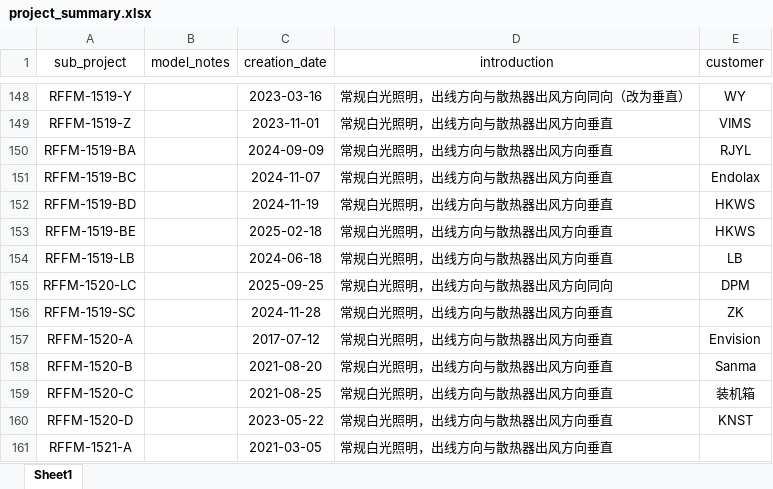
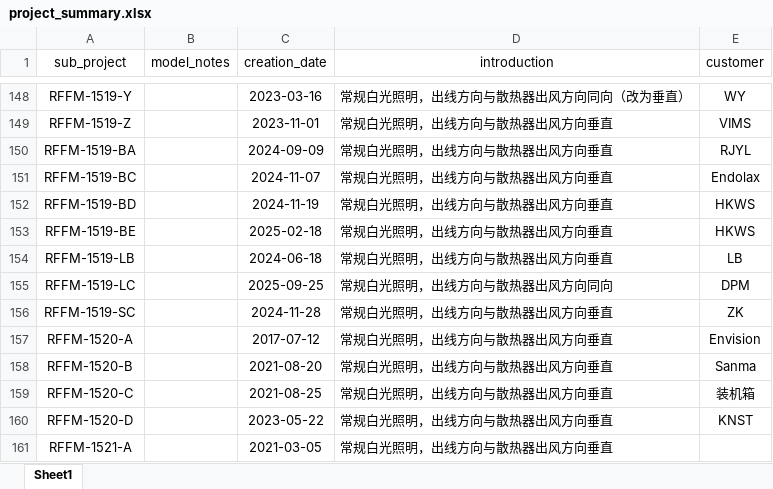
Before and after one commit to Op135/project_file_system, an Excel workbook: project_summary.xlsx, sheet Sheet1, drawn as a sheet; only a part is shown, gaps mark what is left out; values as stored, in another font and other column widths than the file's, no borders; the diff names each change by its address in the sheet, - before the commit and + after, or states it on an @@ line.

```diff
--- a/project_summary.xlsx (sheet Sheet1)
+++ b/project_summary.xlsx (sheet Sheet1)
-A155 (sub_project): RFFM-1520-LC
+A155 (sub_project): RFFM-1519-LC
```
Also changed, not shown: 5 other files.
